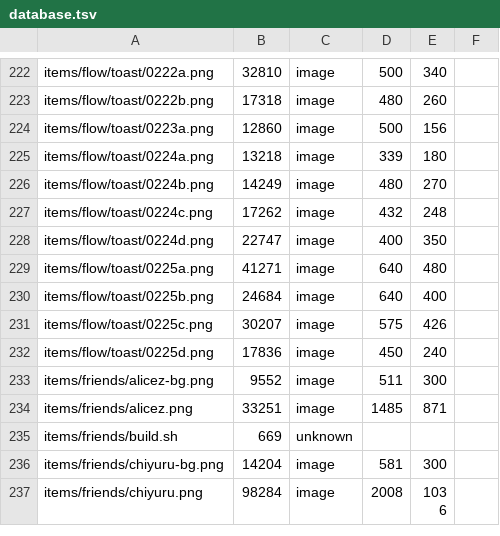
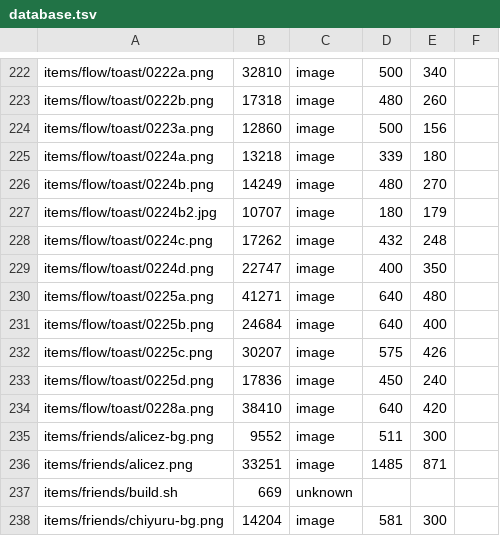
Before and after one commit to ayuusweetfish/caisse, a TSV file: misc/stat/database.tsv, drawn as a sheet; only a part is shown, gaps mark what is left out; the shorter side is filled out with more unchanged rows; the diff names each change by its address in the sheet, - before the commit and + after, or states it on an @@ line.

Commit message:
+flow/toast

```diff
--- a/misc/stat/database.tsv
+++ b/misc/stat/database.tsv
+row 227: items/flow/toast/0224b2.jpg | 10707 | image | 180 | 179
+row 234: items/flow/toast/0228a.png | 38410 | image | 640 | 420
```
Also changed, not shown: 5 other files.
